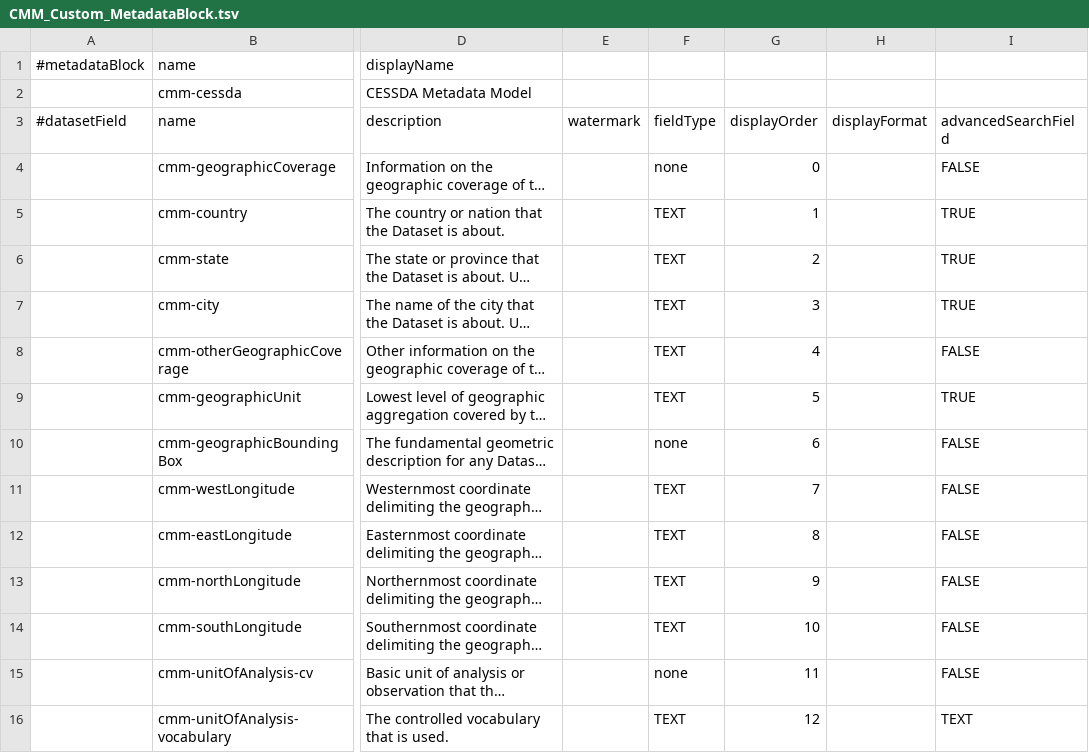
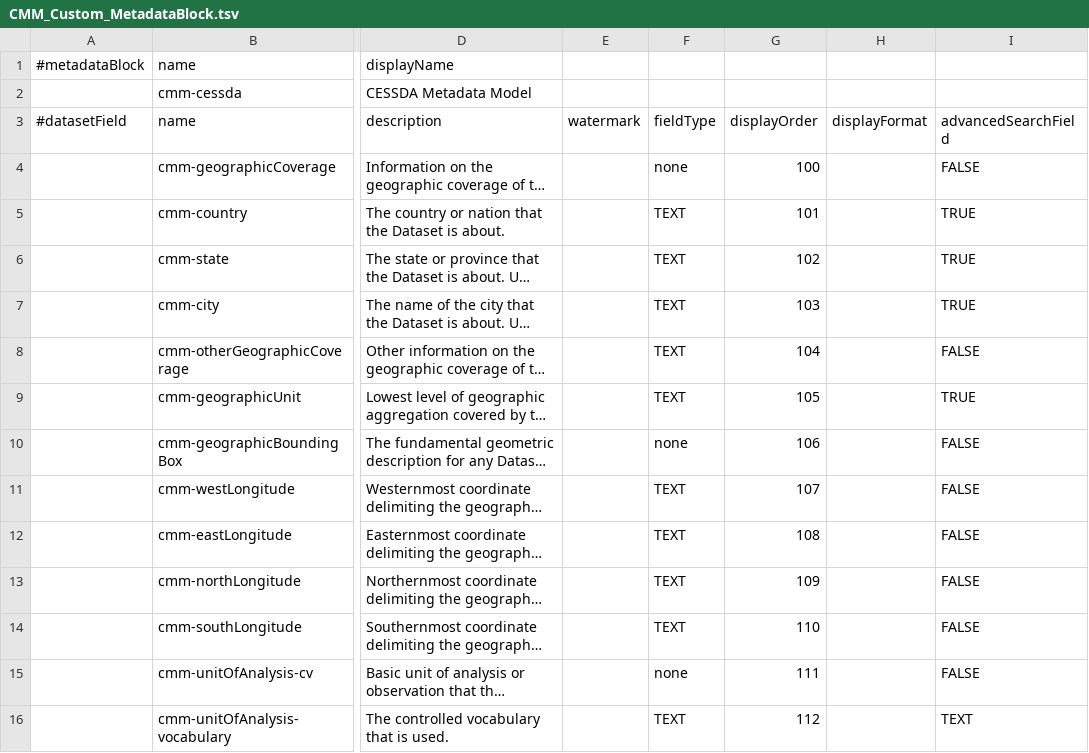
Before and after one commit to ekoi/cvm, a TSV file: resources/CMM_Custom_MetadataBlock.tsv, drawn as a sheet; only a part is shown, gaps mark what is left out; long unchanged cells end in …; the diff covers the shown part only; the diff names each change by its address in the sheet, - before the commit and + after, or states it on an @@ line.

Commit message:
fixed display order problem

```diff
--- a/resources/CMM_Custom_MetadataBlock.tsv
+++ b/resources/CMM_Custom_MetadataBlock.tsv
-G4 (displayOrder): 0
+G4 (displayOrder): 100
-G5 (displayOrder): 1
+G5 (displayOrder): 101
-G6 (displayOrder): 2
+G6 (displayOrder): 102
-G7 (displayOrder): 3
+G7 (displayOrder): 103
-G8 (displayOrder): 4
+G8 (displayOrder): 104
-G9 (displayOrder): 5
+G9 (displayOrder): 105
-G10 (displayOrder): 6
+G10 (displayOrder): 106
-G11 (displayOrder): 7
+G11 (displayOrder): 107
-G12 (displayOrder): 8
+G12 (displayOrder): 108
-G13 (displayOrder): 9
+G13 (displayOrder): 109
-G14 (displayOrder): 10
+G14 (displayOrder): 110
-G15 (displayOrder): 11
+G15 (displayOrder): 111
-G16 (displayOrder): 12
+G16 (displayOrder): 112
```
Also changed, not shown: 32 edited cells elsewhere in this file.
